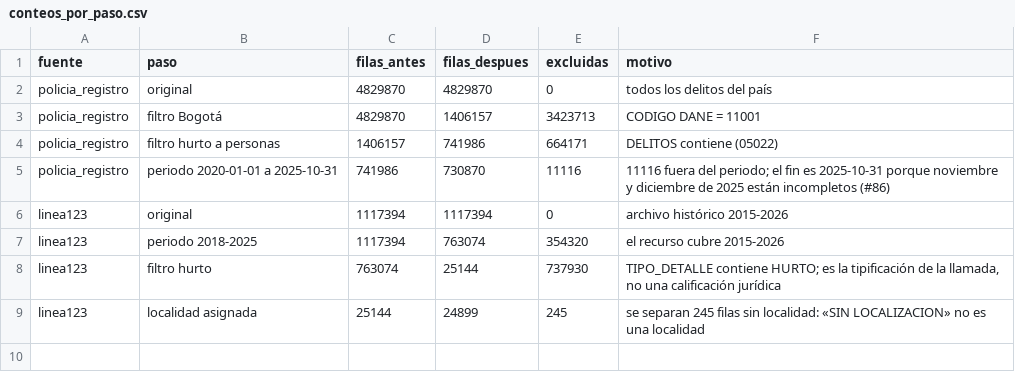
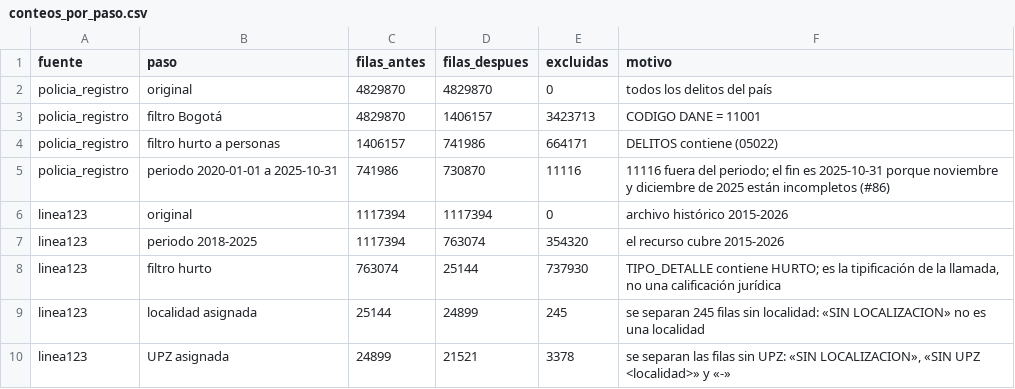
Before and after one commit to SarAlbN1/AD-DelitosBog, a CSV file: outputs/preprocesamiento/conteos_por_paso.csv, drawn as a sheet.

Commit message:
data: corregir el cruce de La Candelaria y añadir UPZ, atípicos y mapa (#34)
Correcciones de la revisión del #98.

El cruce de población usaba la columna localidad en lugar de clave, que
es la que el CSV de la SDP trae preparada para eso: la SDP dice «La
Candelaria» y Línea 123 «CANDELARIA», así que esa localidad se quedaba
sin tasa y el orden quedaba mal sin aviso. Ahora cruzan las 20. La
Candelaria tiene 3.834 incidentes sobre 102.815 personas-año, una tasa
de 3.729,0, y pasa del puesto 19 por conteo al 4 por tasa. Kennedy queda
13.ª y no 12.ª, y las de abajo bajan un puesto.

El script ahora falla si alguna localidad se queda sin población, en vez
de solo anotarlo en una nota.

Se cubren los tres criterios que faltaban de #34:

- UPZ. El pipeline agrega por UPZ y el EDA la analiza: 21.521 de los
  24.899 registros con localidad tienen UPZ, son 116 distintas y las diez
  primeras concentran solo el 22,3 %. El fenómeno está disperso, lo que
  refuerza que la serie de ciudad es la unidad razonable.
- Valores atípicos. Se compara cada día contra la media y la desviación
  de su propio día de la semana, no contra un percentil de toda la serie,
  que miraría el futuro. Con |z| > 3 hay 10 días de 2.131: los nueve
  bajos están todos en marzo y abril de 2020 y el único alto es el 1 de
  diciembre de 2022. No se eliminan.
- Mapa coroplético de la tasa por localidad, no del conteo.

Se unifica la ruta de Línea 123, que estaba duplicada y divergida:
preprocesamiento.py y verificar_caida_2025.py usaban data/raw/linea123.csv
y el manifiesto apuntaba a otra. scripts/rutas.py la resuelve del
manifiesto, que ya es la fuente de verdad.

Se declara odfpy en requirements.txt, necesario para el .ods de la SDP.

Se añade al EDA el matiz de la metodología: la fuerza del perfil semanal
no implica que el rezago 7 sea siempre el mejor comparador, porque el
rezago 1 gana 4 de los 6 pliegues rodantes.

```diff
--- a/outputs/preprocesamiento/conteos_por_paso.csv
+++ b/outputs/preprocesamiento/conteos_por_paso.csv
@@ -9 +9,2 @@ linea123,filtro hurto,763074,25144,737930,"TIPO_DETALLE contiene HURTO; es la ti
 linea123,localidad asignada,25144,24899,245,se separan 245 filas sin localidad: «SIN LOCALIZACION» no es una localidad
+linea123,UPZ asignada,24899,21521,3378,"se separan las filas sin UPZ: «SIN LOCALIZACION», «SIN UPZ <localidad>» y «-»"
```
Also changed, not shown: outputs/eda/territorial_tasas.csv, outputs/eda/territorial_tasas_por_anio.csv, 19 other files.
